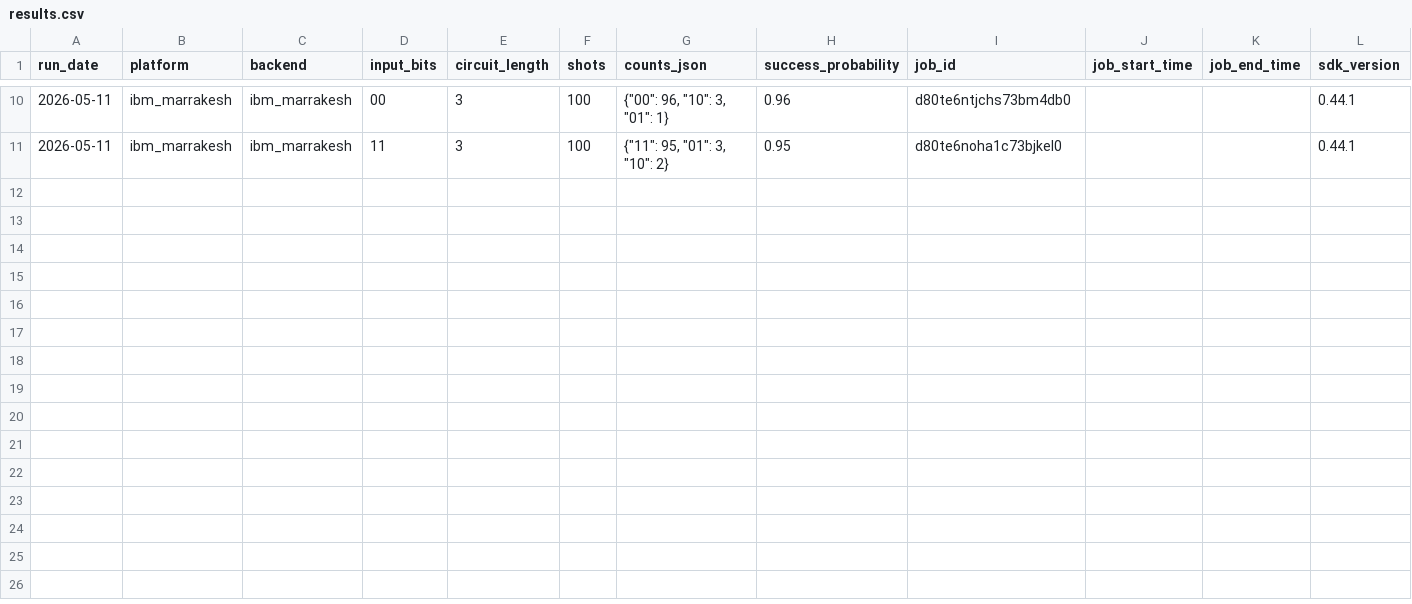
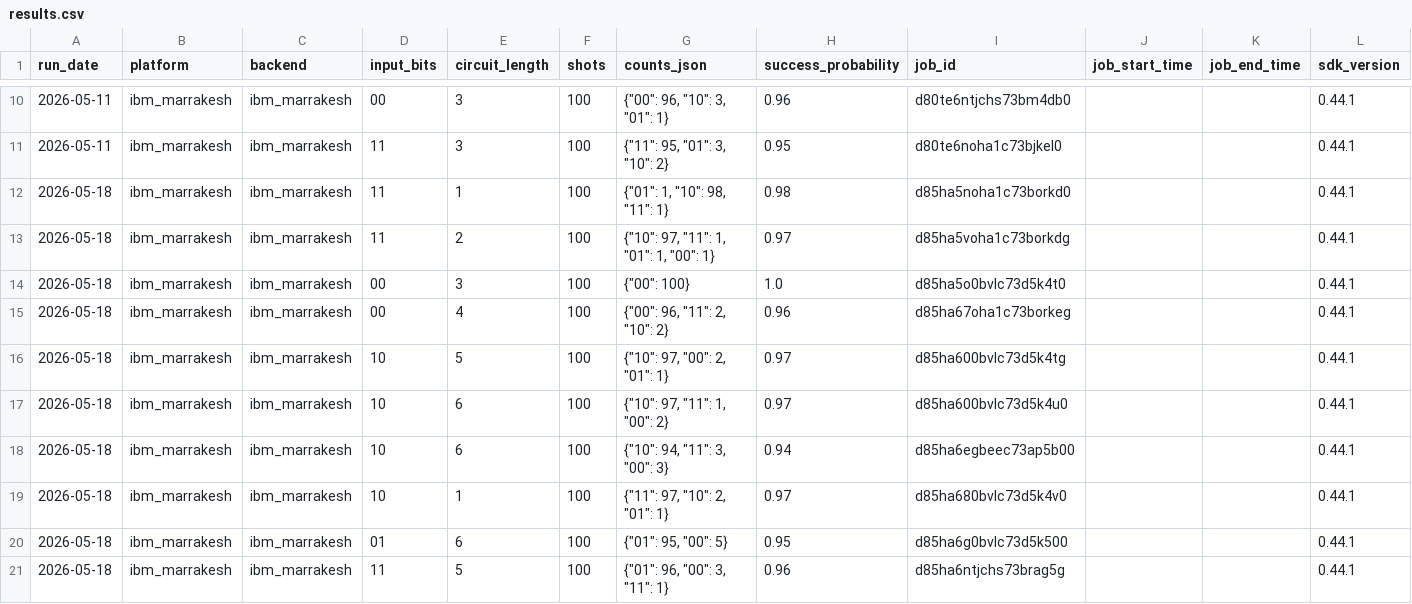
Before and after one commit to InsightSoftmax/quantum-stability, a CSV file: data/ibm_marrakesh/results.csv, drawn as a sheet; only a part is shown, gaps mark what is left out; rows hold the shown columns only; the diff names each change by its address in the sheet, - before the commit and + after, or states it on an @@ line.

```diff
--- a/data/ibm_marrakesh/results.csv
+++ b/data/ibm_marrakesh/results.csv
+row 12: 2026-05-18 | ibm_marrakesh | ibm_marrakesh | 11 | 1 | 100 | {"01": 1, "10": 98, "11": 1} | 0.98 | d85ha5noha1c73borkd0 |  |  | 0.44.1
+row 13: 2026-05-18 | ibm_marrakesh | ibm_marrakesh | 11 | 2 | 100 | {"10": 97, "11": 1, "01": 1, "00": 1} | 0.97 | d85ha5voha1c73borkdg |  |  | 0.44.1
+row 14: 2026-05-18 | ibm_marrakesh | ibm_marrakesh | 00 | 3 | 100 | {"00": 100} | 1.0 | d85ha5o0bvlc73d5k4t0 |  |  | 0.44.1
+row 15: 2026-05-18 | ibm_marrakesh | ibm_marrakesh | 00 | 4 | 100 | {"00": 96, "11": 2, "10": 2} | 0.96 | d85ha67oha1c73borkeg |  |  | 0.44.1
+row 16: 2026-05-18 | ibm_marrakesh | ibm_marrakesh | 10 | 5 | 100 | {"10": 97, "00": 2, "01": 1} | 0.97 | d85ha600bvlc73d5k4tg |  |  | 0.44.1
+row 17: 2026-05-18 | ibm_marrakesh | ibm_marrakesh | 10 | 6 | 100 | {"10": 97, "11": 1, "00": 2} | 0.97 | d85ha600bvlc73d5k4u0 |  |  | 0.44.1
+row 18: 2026-05-18 | ibm_marrakesh | ibm_marrakesh | 10 | 6 | 100 | {"10": 94, "11": 3, "00": 3} | 0.94 | d85ha6egbeec73ap5b00 |  |  | 0.44.1
+row 19: 2026-05-18 | ibm_marrakesh | ibm_marrakesh | 10 | 1 | 100 | {"11": 97, "10": 2, "01": 1} | 0.97 | d85ha680bvlc73d5k4v0 |  |  | 0.44.1
+row 20: 2026-05-18 | ibm_marrakesh | ibm_marrakesh | 01 | 6 | 100 | {"01": 95, "00": 5} | 0.95 | d85ha6g0bvlc73d5k500 |  |  | 0.44.1
+row 21: 2026-05-18 | ibm_marrakesh | ibm_marrakesh | 11 | 5 | 100 | {"01": 96, "00": 3, "11": 1} | 0.96 | d85ha6ntjchs73brag5g |  |  | 0.44.1
```
Also changed, not shown: 1 other file.
